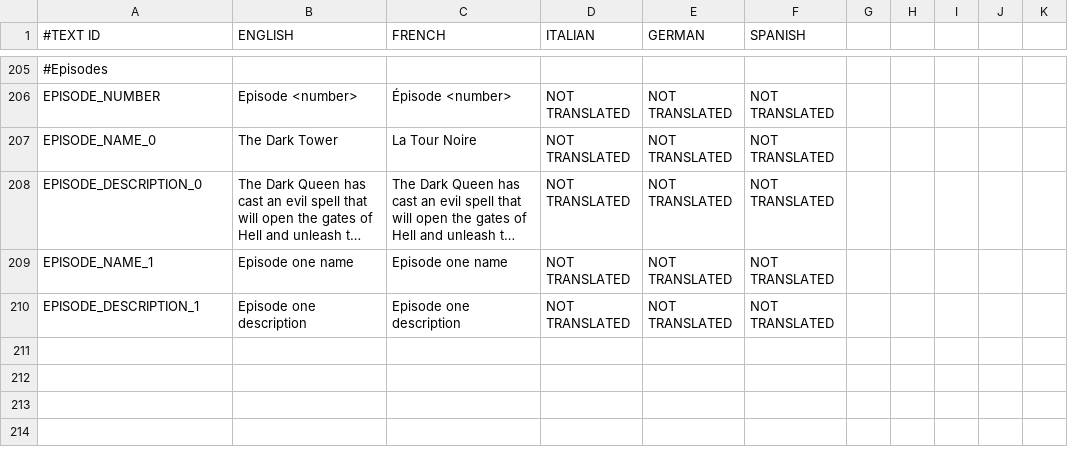
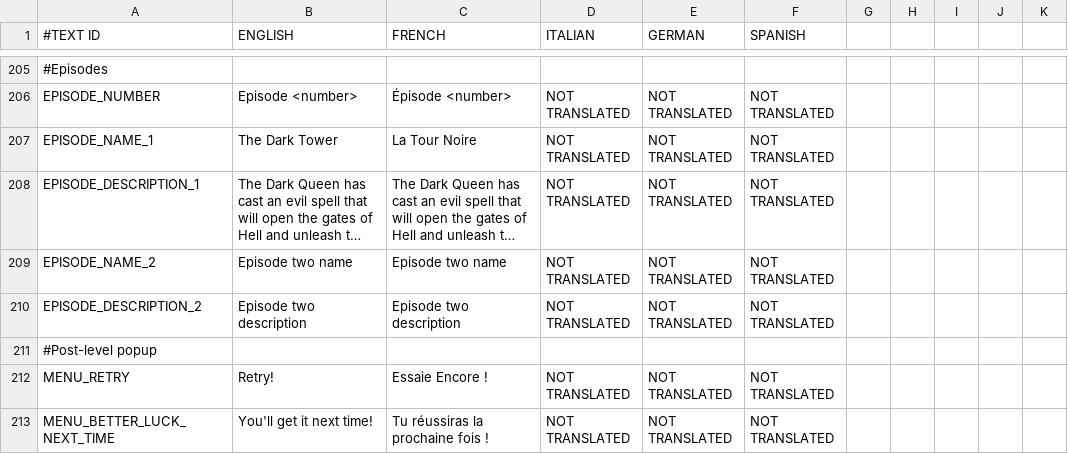
Before and after one commit to shahbazGamedev/Hero-s-Run, a CSV file: Assets/Resources/Localization/GameText.csv, drawn as a sheet; only a part is shown, gaps mark what is left out; long unchanged cells end in …; the diff names each change by its address in the sheet, - before the commit and + after, or states it on an @@ line.

Commit message:
Post-level popup plus minor tweaks
- added bounce to slide in animation
- first pass at post-level popup
- episodes/level now displayed from an index of 1 and not 0
- new GameState PostLevelPopup
- ask for lives popup is now a panel and not a canvas so can be animated
- fixed ask for lives popup allowing interactions with world map
underneath
 ask for lives popup is now animated

```diff
--- a/Assets/Resources/Localization/GameText.csv
+++ b/Assets/Resources/Localization/GameText.csv
-A207 (#TEXT ID): EPISODE_NAME_0
+A207 (#TEXT ID): EPISODE_NAME_1
-A208 (#TEXT ID): EPISODE_DESCRIPTION_0
+A208 (#TEXT ID): EPISODE_DESCRIPTION_1
-A209 (#TEXT ID): EPISODE_NAME_1
+A209 (#TEXT ID): EPISODE_NAME_2
-B209 (ENGLISH): Episode one name
+B209 (ENGLISH): Episode two name
-C209 (FRENCH): Episode one name
+C209 (FRENCH): Episode two name
-A210 (#TEXT ID): EPISODE_DESCRIPTION_1
+A210 (#TEXT ID): EPISODE_DESCRIPTION_2
-B210 (ENGLISH): Episode one description
+B210 (ENGLISH): Episode two description
-C210 (FRENCH): Episode one description
+C210 (FRENCH): Episode two description
+row 211: #Post-level popup
+row 212: MENU_RETRY | Retry! | Essaie Encore ! | NOT TRANSLATED | NOT TRANSLATED | NOT TRANSLATED
+row 213: MENU_BETTER_LUCK_NEXT_TIME | You'll get it next time! | Tu réussiras la prochaine fois ! | NOT TRANSLATED | NOT TRANSLATED | NOT TRANSLATED
```
Also changed, not shown: 8 other files.
